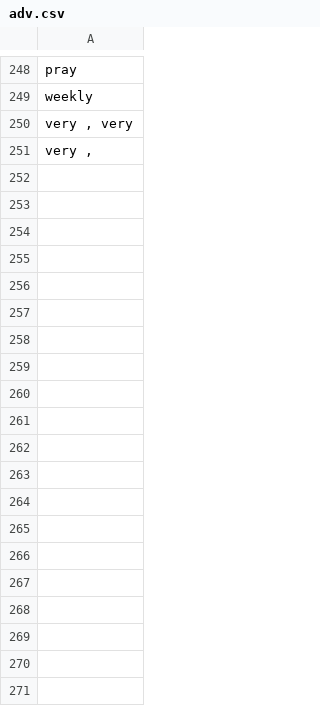
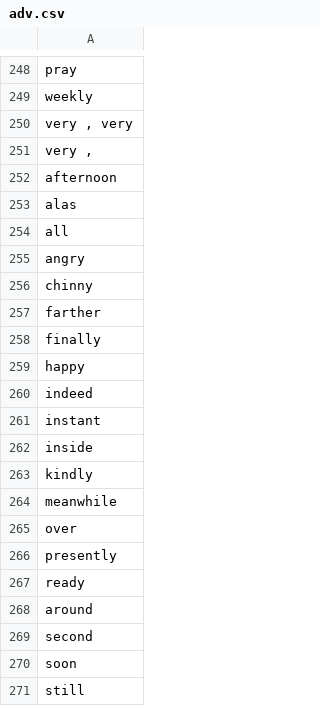
Before and after one commit to ajitkoduri/Machine-Novelist-Project, a CSV file: Data/adv.csv, drawn as a sheet; only a part is shown, gaps mark what is left out; the diff covers the shown part only; the diff names each change by its address in the sheet, - before the commit and + after, or states it on an @@ line.

```diff
--- a/Data/adv.csv
+++ b/Data/adv.csv
+row 252: afternoon
+row 253: alas
+row 254: all
+row 255: angry
+row 256: chinny
+row 257: farther
+row 258: finally
+row 259: happy
+row 260: indeed
+row 261: instant
+row 262: inside
+row 263: kindly
+row 264: meanwhile
+row 265: over
+row 266: presently
+row 267: ready
+row 268: around
+row 269: second
+row 270: soon
+row 271: still
```
Also changed, not shown: 32 added rows elsewhere in this file, Data/nouns.csv, 6 other files.
